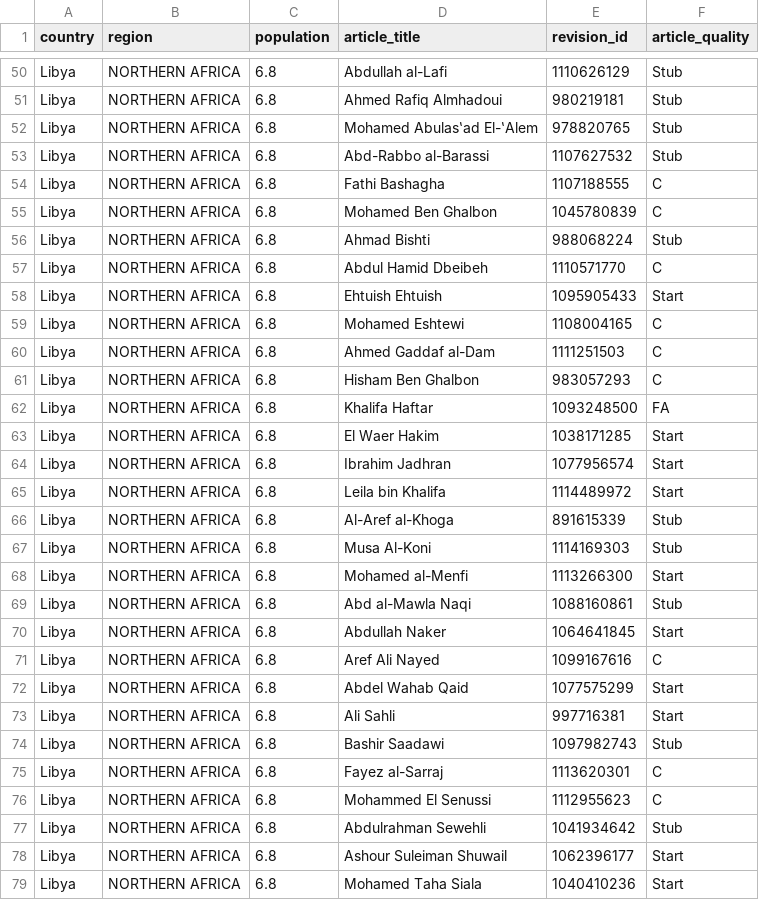
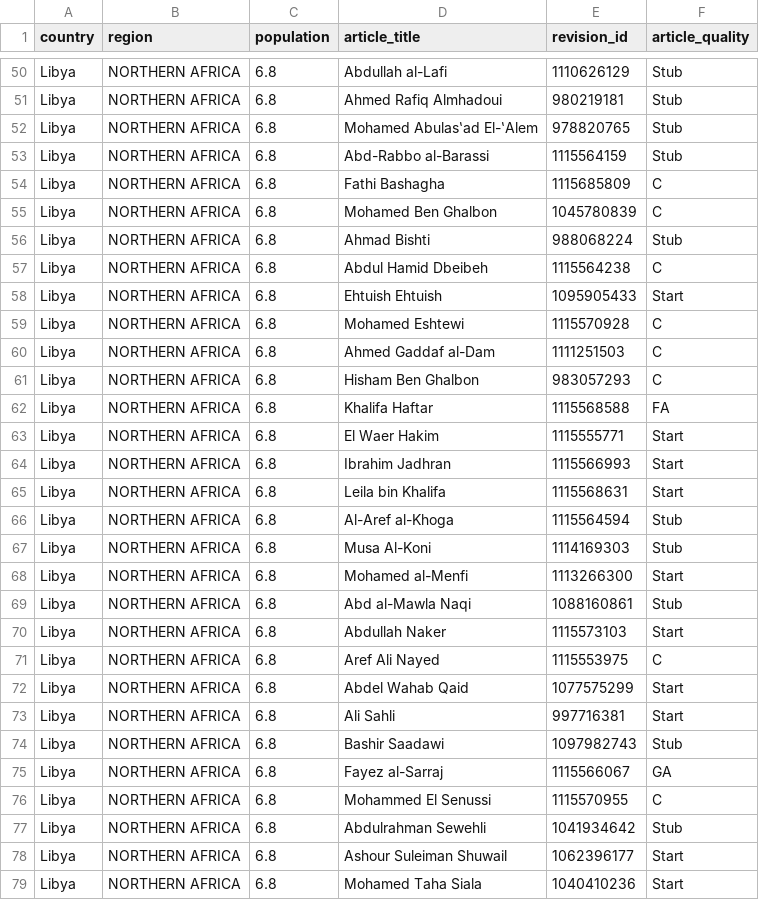
Before and after one commit to n8-uw/data-512-homework_2, a CSV file: wp_politicians_by_country.csv, drawn as a sheet; only a part is shown, gaps mark what is left out; the diff covers the shown part only.

```diff
--- a/wp_politicians_by_country.csv
+++ b/wp_politicians_by_country.csv
@@ -52,16 +52,16 @@ Libya,NORTHERN AFRICA,6.8,Ahmed Rafiq Almhadoui,980219181,Stub
 Libya,NORTHERN AFRICA,6.8,Mohamed Abulasʽad El-ʽAlem,978820765,Stub
-Libya,NORTHERN AFRICA,6.8,Abd-Rabbo al-Barassi,1107627532,Stub
-Libya,NORTHERN AFRICA,6.8,Fathi Bashagha,1107188555,C
+Libya,NORTHERN AFRICA,6.8,Abd-Rabbo al-Barassi,1115564159,Stub
+Libya,NORTHERN AFRICA,6.8,Fathi Bashagha,1115685809,C
 Libya,NORTHERN AFRICA,6.8,Mohamed Ben Ghalbon,1045780839,C
 Libya,NORTHERN AFRICA,6.8,Ahmad Bishti,988068224,Stub
-Libya,NORTHERN AFRICA,6.8,Abdul Hamid Dbeibeh,1110571770,C
+Libya,NORTHERN AFRICA,6.8,Abdul Hamid Dbeibeh,1115564238,C
 Libya,NORTHERN AFRICA,6.8,Ehtuish Ehtuish,1095905433,Start
-Libya,NORTHERN AFRICA,6.8,Mohamed Eshtewi,1108004165,C
+Libya,NORTHERN AFRICA,6.8,Mohamed Eshtewi,1115570928,C
 Libya,NORTHERN AFRICA,6.8,Ahmed Gaddaf al-Dam,1111251503,C
 Libya,NORTHERN AFRICA,6.8,Hisham Ben Ghalbon,983057293,C
-Libya,NORTHERN AFRICA,6.8,Khalifa Haftar,1093248500,FA
-Libya,NORTHERN AFRICA,6.8,El Waer Hakim,1038171285,Start
-Libya,NORTHERN AFRICA,6.8,Ibrahim Jadhran,1077956574,Start
-Libya,NORTHERN AFRICA,6.8,Leila bin Khalifa,1114489972,Start
-Libya,NORTHERN AFRICA,6.8,Al-Aref al-Khoga,891615339,Stub
+Libya,NORTHERN AFRICA,6.8,Khalifa Haftar,1115568588,FA
+Libya,NORTHERN AFRICA,6.8,El Waer Hakim,1115555771,Start
+Libya,NORTHERN AFRICA,6.8,Ibrahim Jadhran,1115566993,Start
+Libya,NORTHERN AFRICA,6.8,Leila bin Khalifa,1115568631,Start
+Libya,NORTHERN AFRICA,6.8,Al-Aref al-Khoga,1115564594,Stub
 Libya,NORTHERN AFRICA,6.8,Musa Al-Koni,1114169303,Stub
@@ -69,4 +69,4 @@ Libya,NORTHERN AFRICA,6.8,Mohamed al-Menfi,1113266300,Start
 Libya,NORTHERN AFRICA,6.8,Abd al-Mawla Naqi,1088160861,Stub
-Libya,NORTHERN AFRICA,6.8,Abdullah Naker,1064641845,Start
-Libya,NORTHERN AFRICA,6.8,Aref Ali Nayed,1099167616,C
+Libya,NORTHERN AFRICA,6.8,Abdullah Naker,1115573103,Start
+Libya,NORTHERN AFRICA,6.8,Aref Ali Nayed,1115553975,C
 Libya,NORTHERN AFRICA,6.8,Abdel Wahab Qaid,1077575299,Start
@@ -74,4 +74,4 @@ Libya,NORTHERN AFRICA,6.8,Ali Sahli,997716381,Start
 Libya,NORTHERN AFRICA,6.8,Bashir Saadawi,1097982743,Stub
-Libya,NORTHERN AFRICA,6.8,Fayez al-Sarraj,1113620301,C
-Libya,NORTHERN AFRICA,6.8,Mohammed El Senussi,1112955623,C
+Libya,NORTHERN AFRICA,6.8,Fayez al-Sarraj,1115566067,GA
+Libya,NORTHERN AFRICA,6.8,Mohammed El Senussi,1115570955,C
 Libya,NORTHERN AFRICA,6.8,Abdulrahman Sewehli,1041934642,Stub
```
Also changed, not shown: 2 removed rows and 102 edited cells elsewhere in this file, 3 other files.
